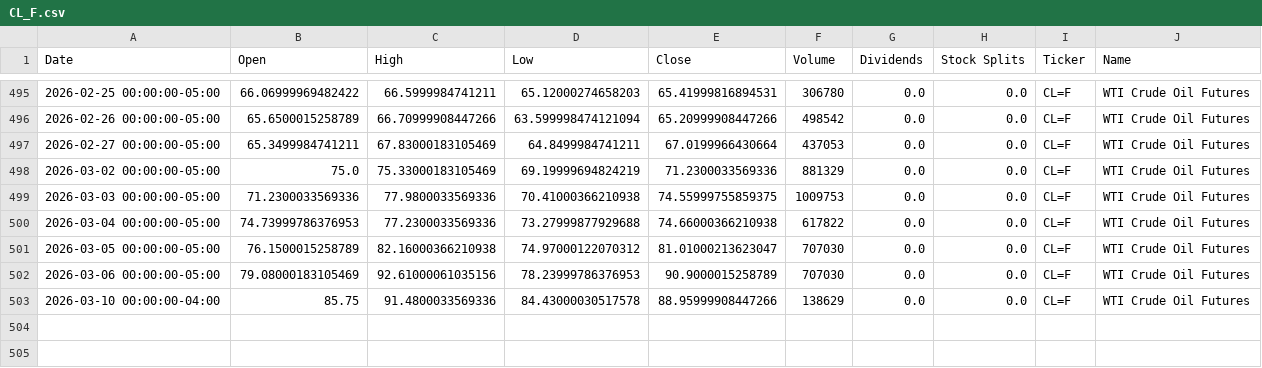
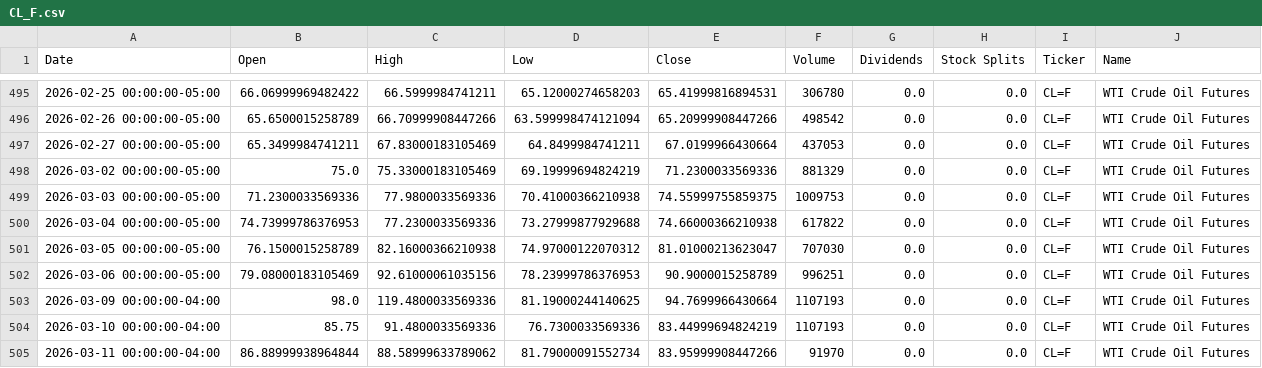
Before and after one commit to dylanmcd0/energy-analysis, a CSV file: data/financial/yfinance/CL_F.csv, drawn as a sheet; only a part is shown, gaps mark what is left out.

```diff
--- a/data/financial/yfinance/CL_F.csv
+++ b/data/financial/yfinance/CL_F.csv
@@ -501,3 +501,5 @@ Date,Open,High,Low,Close,Volume,Dividends,Stock Splits,Ticker,Name
 2026-03-05 00:00:00-05:00,76.1500015258789,82.16000366210938,74.97000122070312,81.01000213623047,707030,0.0,0.0,CL=F,WTI Crude Oil Futures
-2026-03-06 00:00:00-05:00,79.08000183105469,92.61000061035156,78.23999786376953,90.9000015258789,707030,0.0,0.0,CL=F,WTI Crude Oil Futures
-2026-03-10 00:00:00-04:00,85.75,91.4800033569336,84.43000030517578,88.95999908447266,138629,0.0,0.0,CL=F,WTI Crude Oil Futures
+2026-03-06 00:00:00-05:00,79.08000183105469,92.61000061035156,78.23999786376953,90.9000015258789,996251,0.0,0.0,CL=F,WTI Crude Oil Futures
+2026-03-09 00:00:00-04:00,98.0,119.4800033569336,81.19000244140625,94.7699966430664,1107193,0.0,0.0,CL=F,WTI Crude Oil Futures
+2026-03-10 00:00:00-04:00,85.75,91.4800033569336,76.7300033569336,83.44999694824219,1107193,0.0,0.0,CL=F,WTI Crude Oil Futures
+2026-03-11 00:00:00-04:00,86.88999938964844,88.58999633789062,81.79000091552734,83.95999908447266,91970,0.0,0.0,CL=F,WTI Crude Oil Futures
```
Also changed, not shown: data/financial/yfinance/BZ_F.csv, data/financial/yfinance/HO_F.csv, 18 other files.
